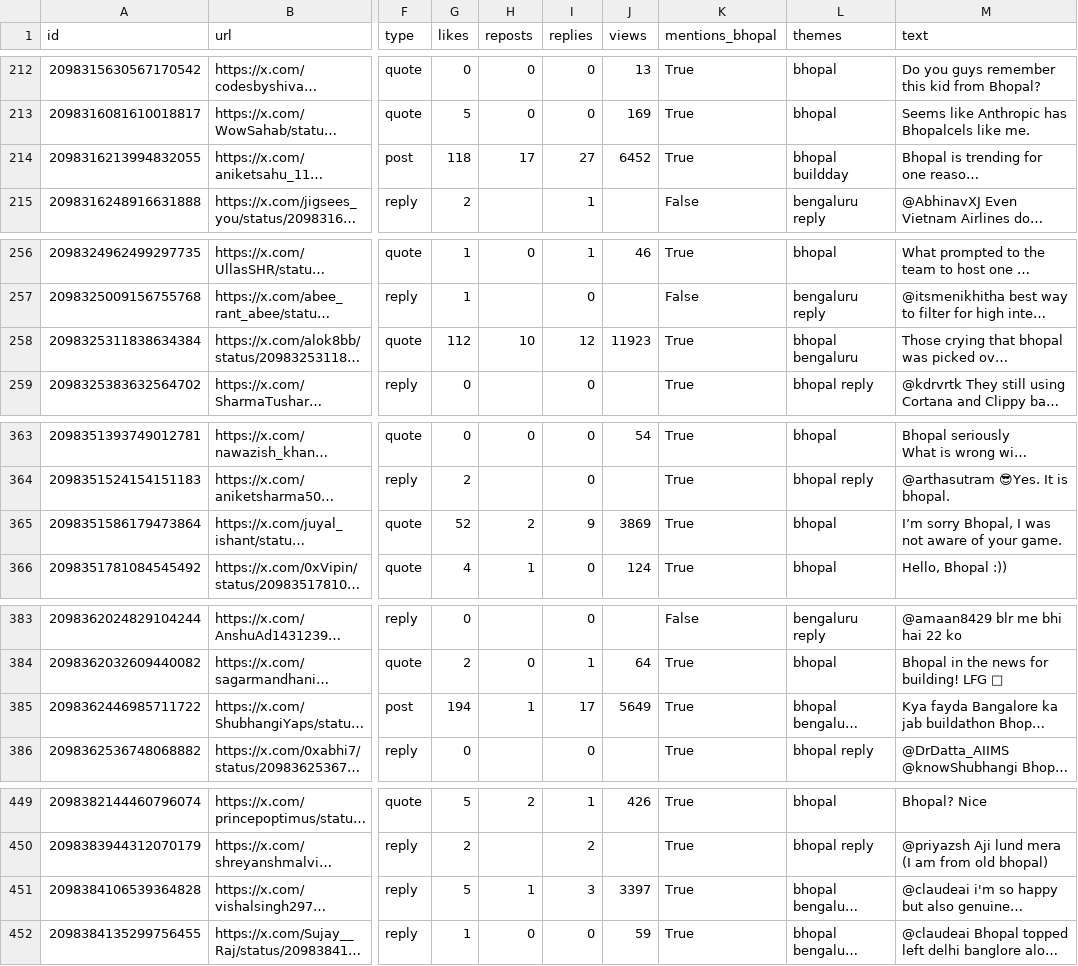
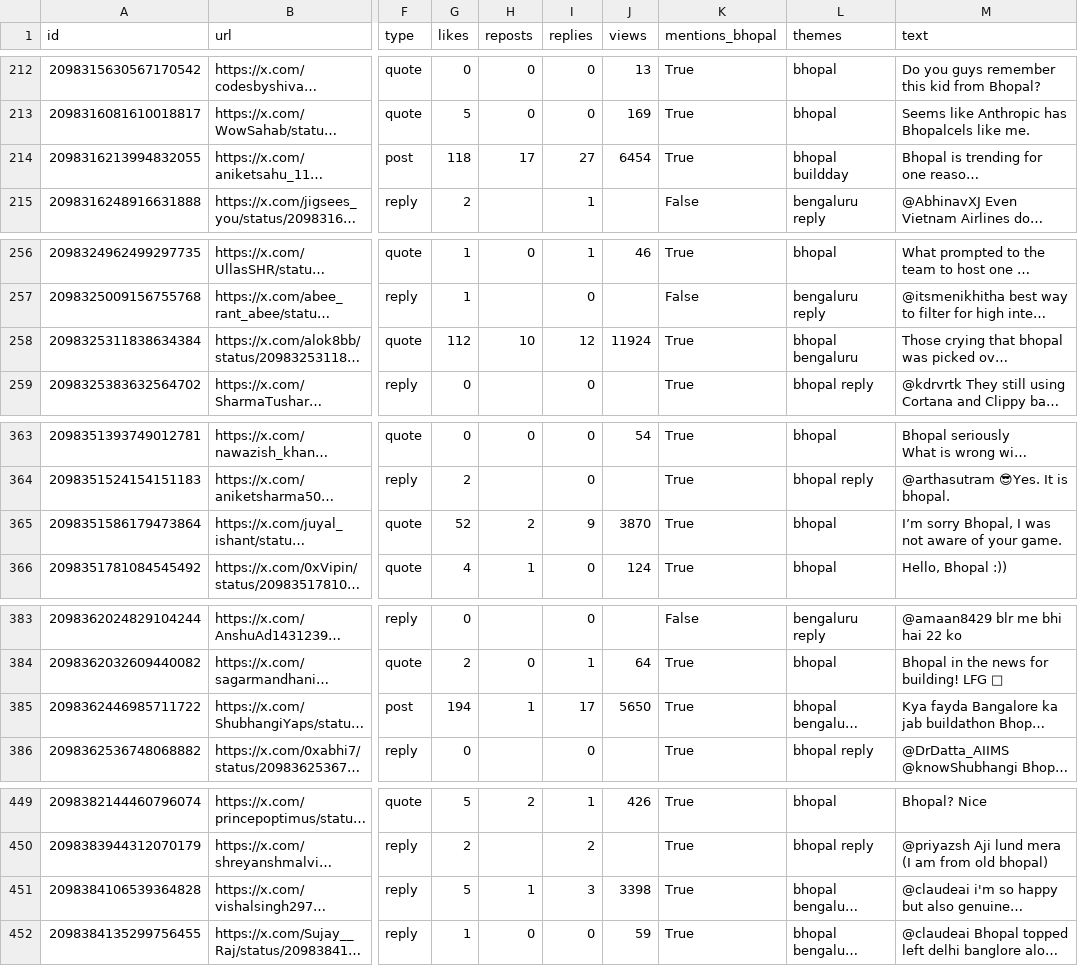
Before and after one commit to Vishal4742/claude-community-bhopal, a CSV file: blog/fable-5-1-build-days-bhopal/tweets.csv, drawn as a sheet; only a part is shown, gaps mark what is left out; long unchanged cells end in …; the diff covers the shown part only; the diff names each change by its address in the sheet, - before the commit and + after, or states it on an @@ line.

```diff
--- a/blog/fable-5-1-build-days-bhopal/tweets.csv
+++ b/blog/fable-5-1-build-days-bhopal/tweets.csv
-J214 (views): 6452
+J214 (views): 6454
-J258 (views): 11923
+J258 (views): 11924
-J365 (views): 3869
+J365 (views): 3870
-J385 (views): 5649
+J385 (views): 5650
-J451 (views): 3397
+J451 (views): 3398
```
Also changed, not shown: 27 edited cells elsewhere in this file, 3 other files.
